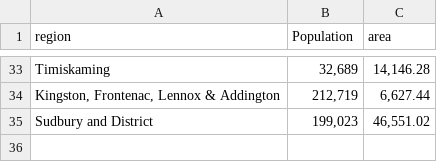
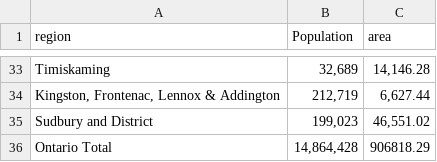
Before and after one commit to AndrewPikeGIS/Covid_Testing, a CSV file: data/ON_pop.csv, drawn as a sheet; only a part is shown, gaps mark what is left out; the diff names each change by its address in the sheet, - before the commit and + after, or states it on an @@ line.

Commit message:
added total counts for each province in daily plots

```diff
--- a/data/ON_pop.csv
+++ b/data/ON_pop.csv
+row 36: Ontario Total | 14,864,428 | 906818.29
```
Also changed, not shown: data/BC_pop.csv, data/SK_pop.csv, 7 other files.
